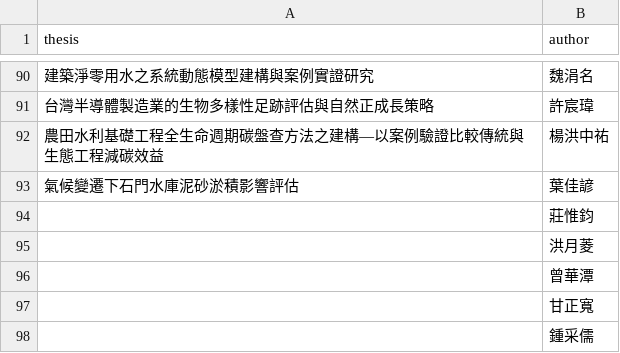
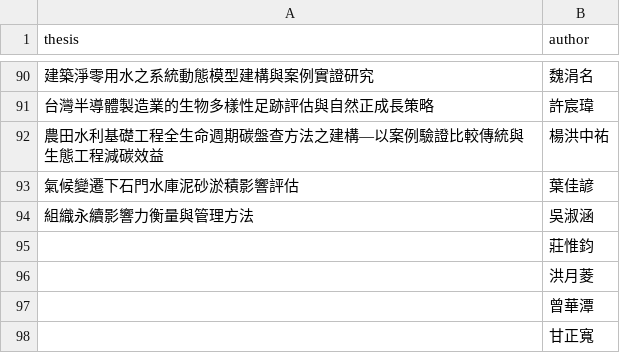
Before and after one commit to Tedliu13/matchgame, a CSV file: thesis.csv, drawn as a sheet; only a part is shown, gaps mark what is left out; the shorter side is filled out with more unchanged rows; the diff names each change by its address in the sheet, - before the commit and + after, or states it on an @@ line.

Commit message:
Update thesis.csv

```diff
--- a/thesis.csv
+++ b/thesis.csv
+row 94: 組織永續影響力衡量與管理方法 | 吳淑涵
```
